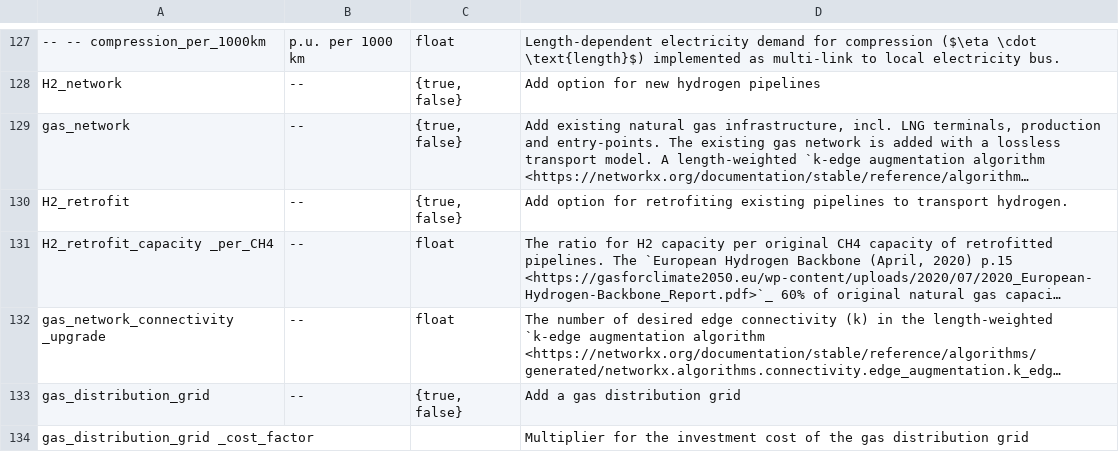
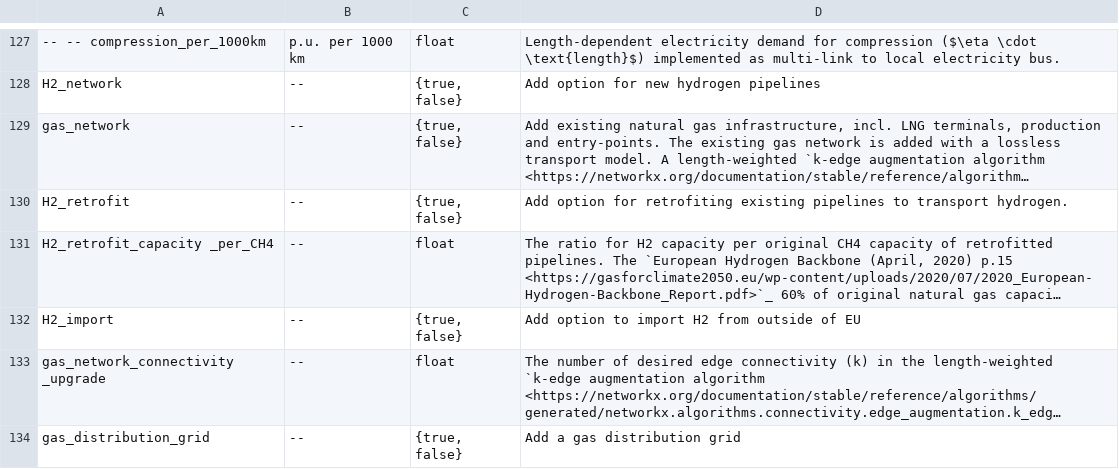
Before and after one commit to 2050plus/2050plus, a CSV file: doc/configtables/sector.csv, drawn as a sheet; only a part is shown, gaps mark what is left out; the shorter side is filled out with more unchanged rows; long unchanged cells end in …; the diff names each change by its address in the sheet, - before the commit and + after, or states it on an @@ line.

Commit message:
Add H2 import terminals
Merged in feature/add-h2-imports (pull request #22)

Add H2 imports from LNG terminals

* Add H2 imports from LNG terminals

* Format code and add configuration


Approved-by: Thomas Gilon

```diff
--- a/doc/configtables/sector.csv
+++ b/doc/configtables/sector.csv
+row 132: H2_import | -- | {true, false} | Add option to import H2 from outside of EU
```
Also changed, not shown: 3 other files.
